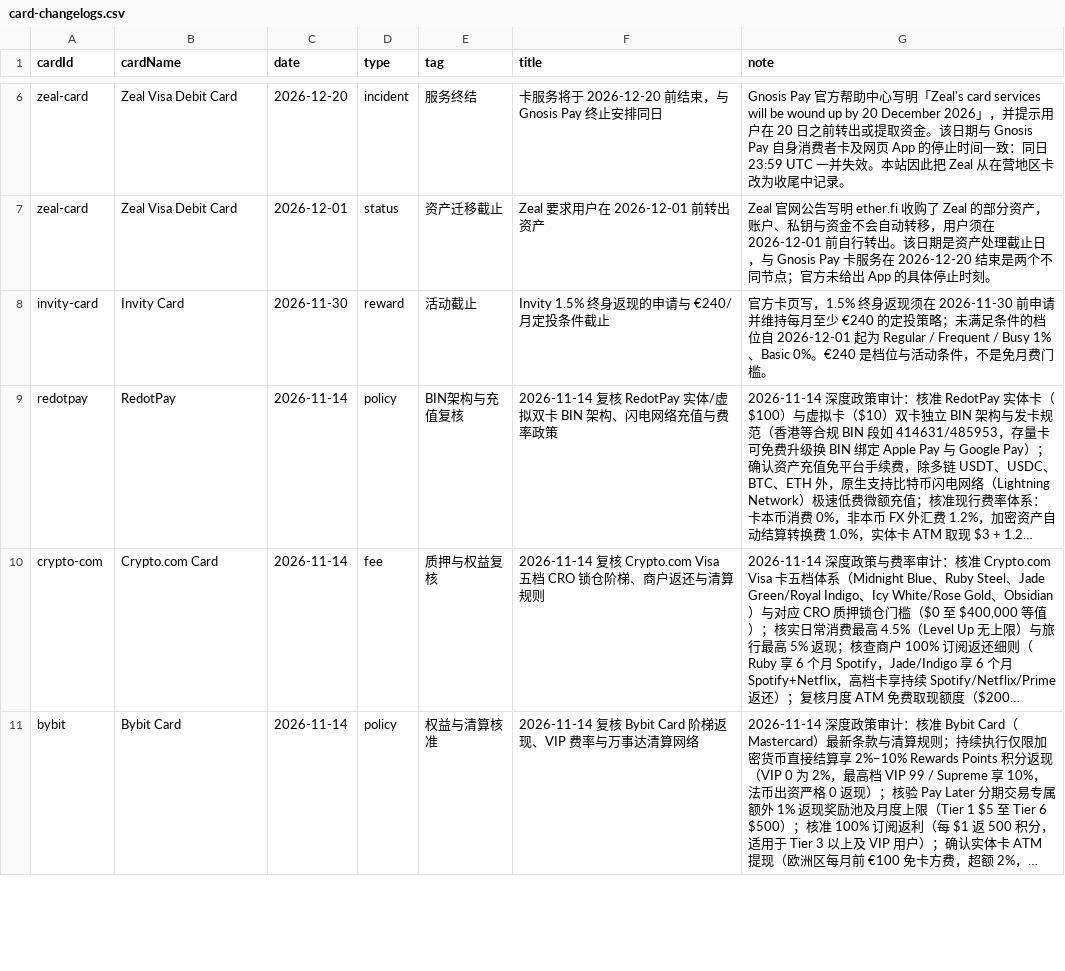
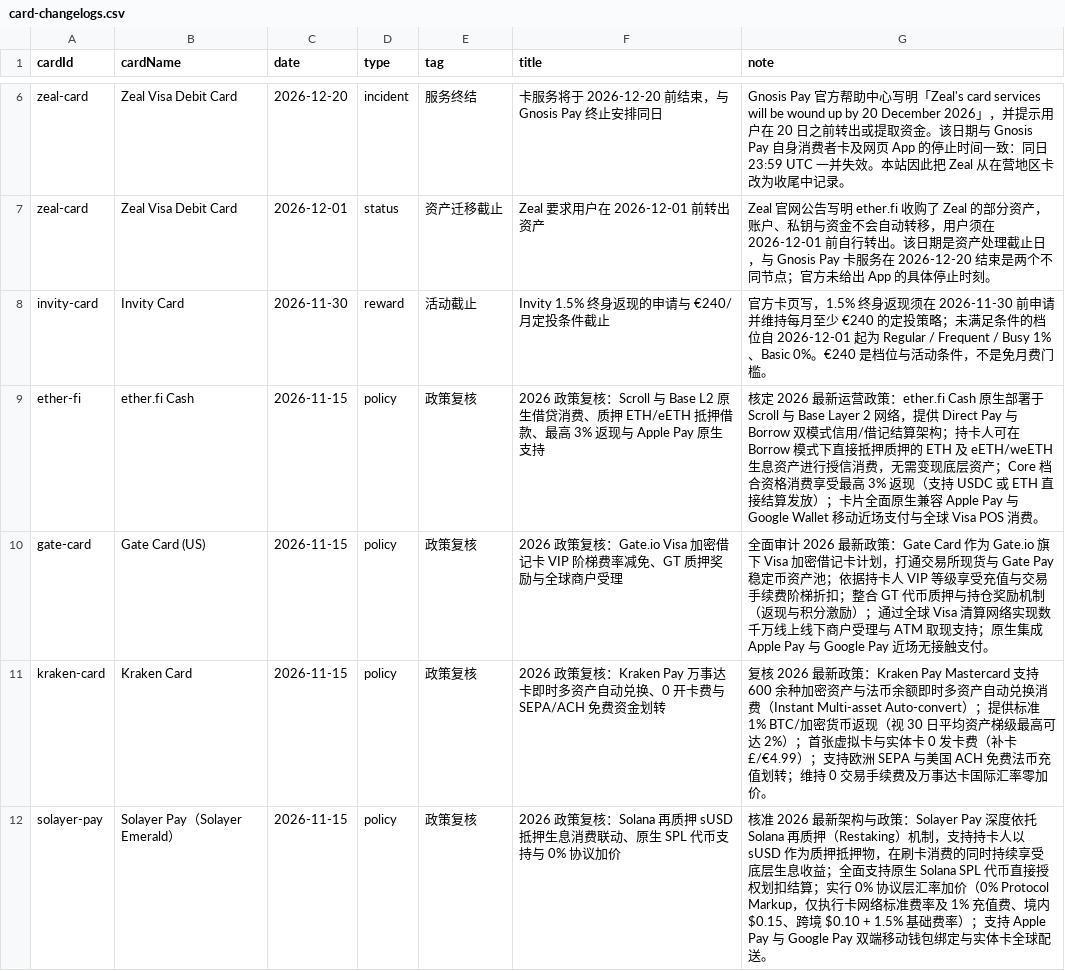
Before and after one commit to liam1024-tech/awesome-crypto-cards, a CSV file: data/card-changelogs.csv, drawn as a sheet; only a part is shown, gaps mark what is left out; the shorter side is filled out with more unchanged rows; long unchanged cells end in …; the diff covers the shown part only; the diff names each change by its address in the sheet, - before the commit and + after, or states it on an @@ line.

Commit message:
sync: update datasets to 320 cards and 317 privacy records (2026-11-15)

```diff
--- a/data/card-changelogs.csv
+++ b/data/card-changelogs.csv
+row 9: ether-fi | ether.fi Cash | 2026-11-15 | policy | 政策复核 | 2026 政策复核：Scroll 与 Base L2 原生借贷消费、质押 ETH/eETH 抵押借款、最高 3% 返现与 Apple Pay 原生支持 | 核定 2026 最新运营政策：ether.fi Cash 原生部署于 Scroll 与 Base Layer 2 网络，提供 Direct Pay 与 Borrow 双模式信用/借记结算架构；持卡人可在 Borrow 模式下直接抵押质押的 ETH 及 eETH/weETH 生息资产进行授信消费，无需变现底层资产；Core 档合资格消费享受最高 3% 返现（支持 USDC 或 ETH 直接结算发放）；卡片全面原生兼容 Apple Pay 与 Google Wallet 移动近场支付与全球 Visa POS 消费。
+row 10: gate-card | Gate Card (US) | 2026-11-15 | policy | 政策复核 | 2026 政策复核：Gate.io Visa 加密借记卡 VIP 阶梯费率减免、GT 质押奖励与全球商户受理 | 全面审计 2026 最新政策：Gate Card 作为 Gate.io 旗下 Visa 加密借记卡计划，打通交易所现货与 Gate Pay 稳定币资产池；依据持卡人 VIP 等级享受充值与交易手续费阶梯折扣；整合 GT 代币质押与持仓奖励机制（返现与积分激励）；通过全球 Visa 清算网络实现数千万线上线下商户受理与 ATM 取现支持；原生集成 Apple Pay 与 Google Pay 近场无接触支付。
+row 11: kraken-card | Kraken Card | 2026-11-15 | policy | 政策复核 | 2026 政策复核：Kraken Pay 万事达卡即时多资产自动兑换、0 开卡费与 SEPA/ACH 免费资金划转 | 复核 2026 最新政策：Kraken Pay Mastercard 支持 600 余种加密资产与法币余额即时多资产自动兑换消费（Instant Multi-asset Auto-convert）；提供标准 1% BTC/加密货币返现（视 30 日平均资产梯级最高可达 2%）；首张虚拟卡与实体卡 0 发卡费（补卡 £/€4.99）；支持欧洲 SEPA 与美国 ACH 免费法币充值划转；维持 0 交易手续费及万事达卡国际汇率零加价。
+row 12: solayer-pay | Solayer Pay（Solayer Emerald） | 2026-11-15 | policy | 政策复核 | 2026 政策复核：Solana 再质押 sUSD 抵押生息消费联动、原生 SPL 代币支持与 0% 协议加价 | 核准 2026 最新架构与政策：Solayer Pay 深度依托 Solana 再质押（Restaking）机制，支持持卡人以 sUSD 作为质押抵押物，在刷卡消费的同时持续享受底层生息收益；全面支持原生 Solana SPL 代币直接授权划扣结算；实行 0% 协议层汇率加价（0% Protocol Markup，仅执行卡网络标准费率及 1% 充值费、境内 $0.15、跨境 $0.10 + 1.5% 基础费率）；支持 Apple Pay 与 Google Pay 双端移动钱包绑定与实体卡全球配送。
```
Also changed, not shown: 3 added rows elsewhere in this file, data/app-privacy-matrix.csv, data/payment-compatibility.csv, 6 other files.
